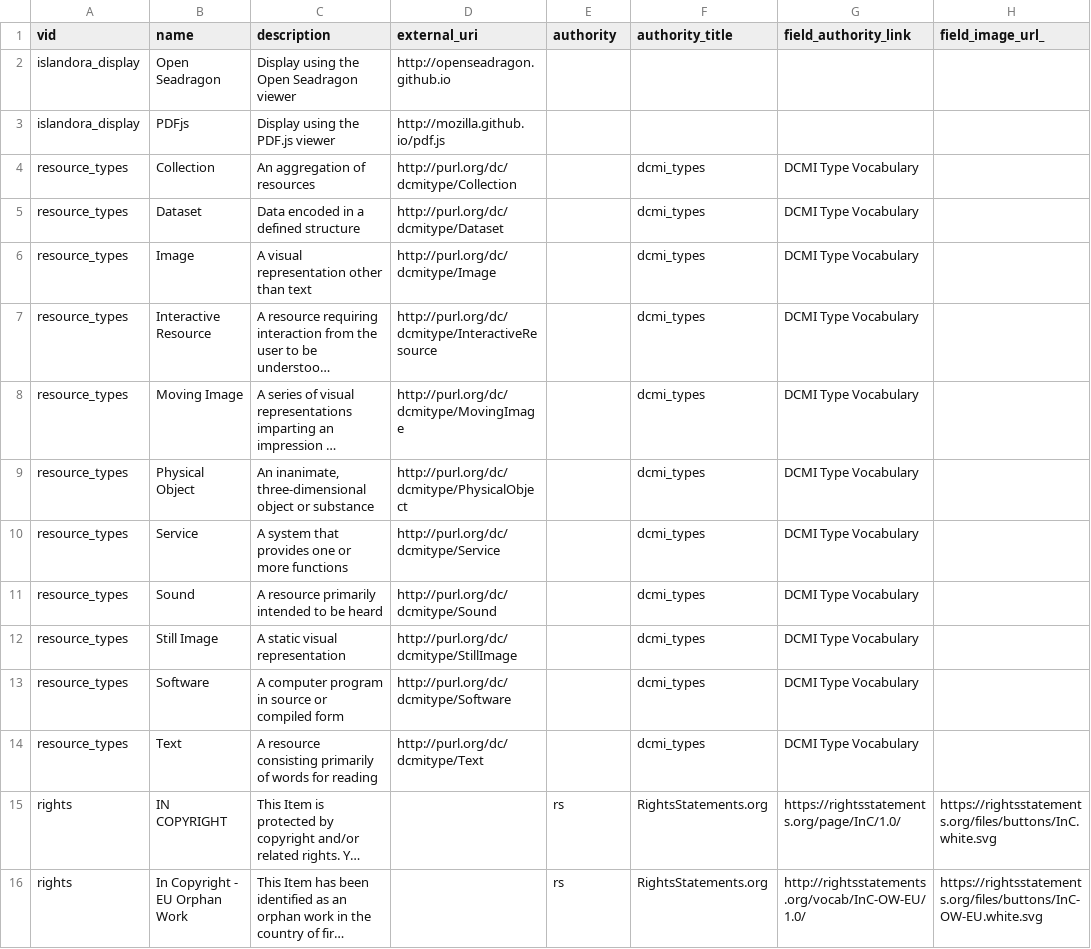
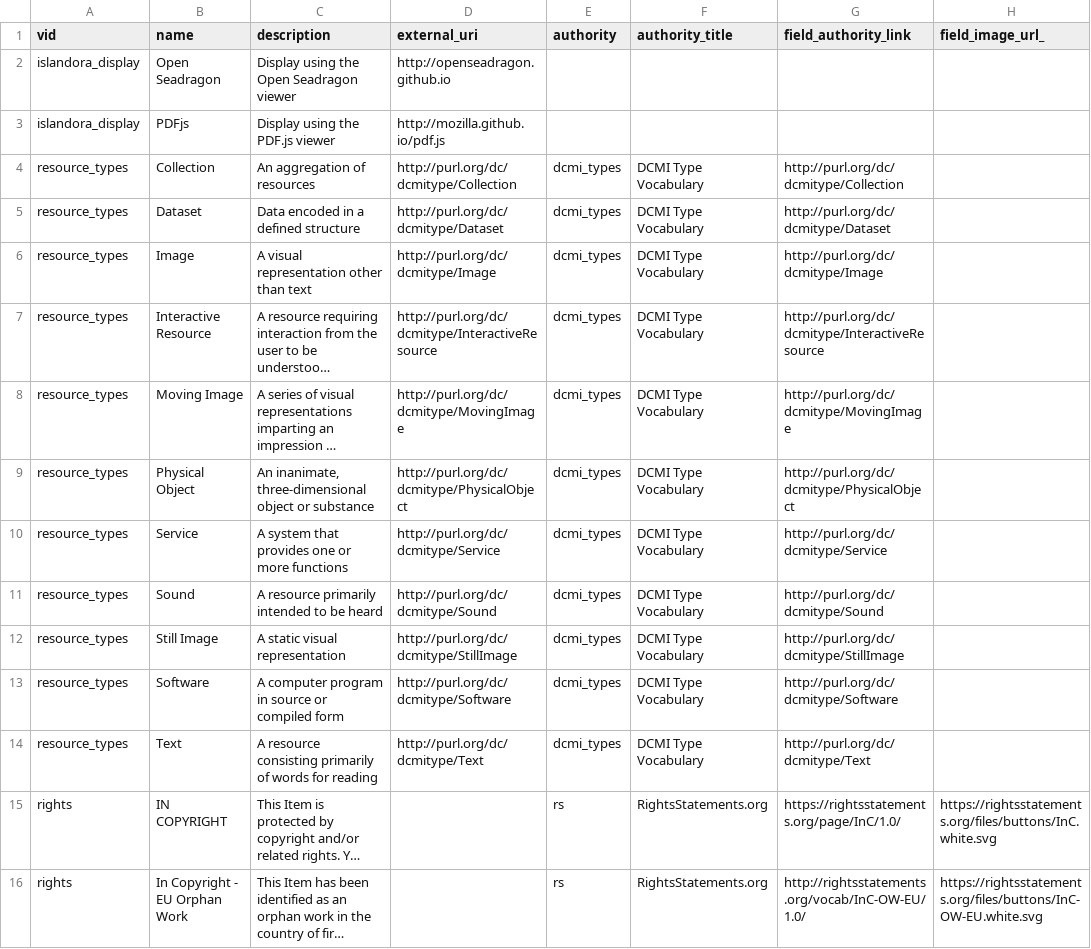
Before and after one commit to yorkulibraries/yudl_defaults, a CSV file: migrate/tags.csv, drawn as a sheet; only a part is shown; long unchanged cells end in …; the diff names each change by its address in the sheet, - before the commit and + after, or states it on an @@ line.

```diff
--- a/migrate/tags.csv
+++ b/migrate/tags.csv
-E4:E14 (authority): (empty)
+E4:E14 (authority): dcmi_types
-F4:F14 (authority_title): dcmi_types
+F4:F14 (authority_title): DCMI Type Vocabulary
-G4 (field_authority_link): DCMI Type Vocabulary
+G4 (field_authority_link): http://purl.org/dc/dcmitype/Collection
-G5 (field_authority_link): DCMI Type Vocabulary
+G5 (field_authority_link): http://purl.org/dc/dcmitype/Dataset
-G6 (field_authority_link): DCMI Type Vocabulary
+G6 (field_authority_link): http://purl.org/dc/dcmitype/Image
-G7 (field_authority_link): DCMI Type Vocabulary
+G7 (field_authority_link): http://purl.org/dc/dcmitype/InteractiveResource
-G8 (field_authority_link): DCMI Type Vocabulary
+G8 (field_authority_link): http://purl.org/dc/dcmitype/MovingImage
-G9 (field_authority_link): DCMI Type Vocabulary
+G9 (field_authority_link): http://purl.org/dc/dcmitype/PhysicalObject
-G10 (field_authority_link): DCMI Type Vocabulary
+G10 (field_authority_link): http://purl.org/dc/dcmitype/Service
-G11 (field_authority_link): DCMI Type Vocabulary
+G11 (field_authority_link): http://purl.org/dc/dcmitype/Sound
-G12 (field_authority_link): DCMI Type Vocabulary
+G12 (field_authority_link): http://purl.org/dc/dcmitype/StillImage
-G13 (field_authority_link): DCMI Type Vocabulary
+G13 (field_authority_link): http://purl.org/dc/dcmitype/Software
-G14 (field_authority_link): DCMI Type Vocabulary
+G14 (field_authority_link): http://purl.org/dc/dcmitype/Text
```
Also changed, not shown: 1 other file.
